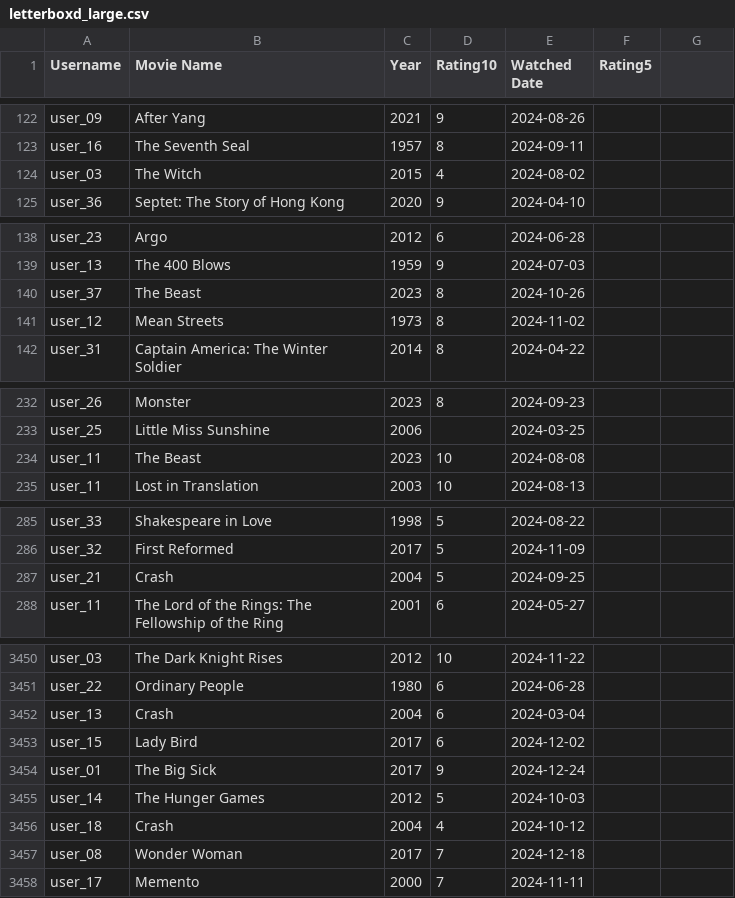
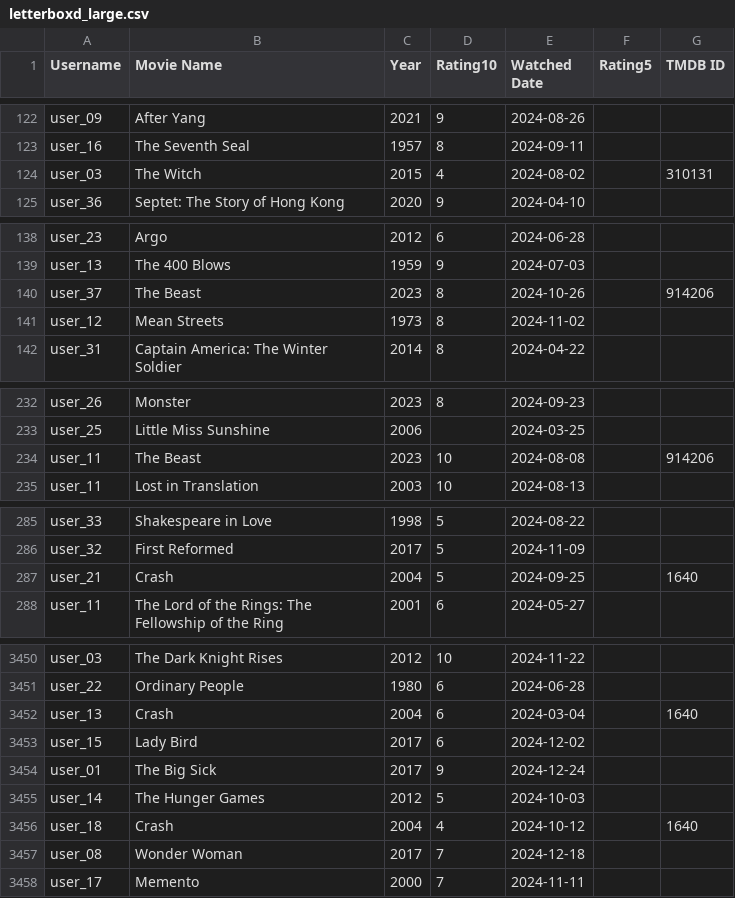
Before and after one commit to CHZN1/indie-recs, a CSV file: sample_data/letterboxd_large.csv, drawn as a sheet; only a part is shown, gaps mark what is left out; the diff covers the shown part only.

```diff
--- a/sample_data/letterboxd_large.csv
+++ b/sample_data/letterboxd_large.csv
@@ -1 +1 @@
-Username,Movie Name,Year,Rating10,Watched Date,Rating5
+Username,Movie Name,Year,Rating10,Watched Date,Rating5,TMDB ID
@@ -124 +124 @@ user_16,The Seventh Seal,1957,8,2024-09-11,
-user_03,The Witch,2015,4,2024-08-02,
+user_03,The Witch,2015,4,2024-08-02,,310131
@@ -140 +140 @@ user_13,The 400 Blows,1959,9,2024-07-03,
-user_37,The Beast,2023,8,2024-10-26,
+user_37,The Beast,2023,8,2024-10-26,,914206
@@ -234 +234 @@ user_25,Little Miss Sunshine,2006,,2024-03-25,
-user_11,The Beast,2023,10,2024-08-08,
+user_11,The Beast,2023,10,2024-08-08,,914206
@@ -287 +287 @@ user_32,First Reformed,2017,5,2024-11-09,
-user_21,Crash,2004,5,2024-09-25,
+user_21,Crash,2004,5,2024-09-25,,1640
@@ -3452 +3452 @@ user_22,Ordinary People,1980,6,2024-06-28,
-user_13,Crash,2004,6,2024-03-04,
+user_13,Crash,2004,6,2024-03-04,,1640
@@ -3456 +3456 @@ user_14,The Hunger Games,2012,5,2024-10-03,
-user_18,Crash,2004,4,2024-10-12,
+user_18,Crash,2004,4,2024-10-12,,1640
```
Also changed, not shown: 46 edited cells elsewhere in this file, sample_data/letterboxd_ratings.csv, 4 other files.
